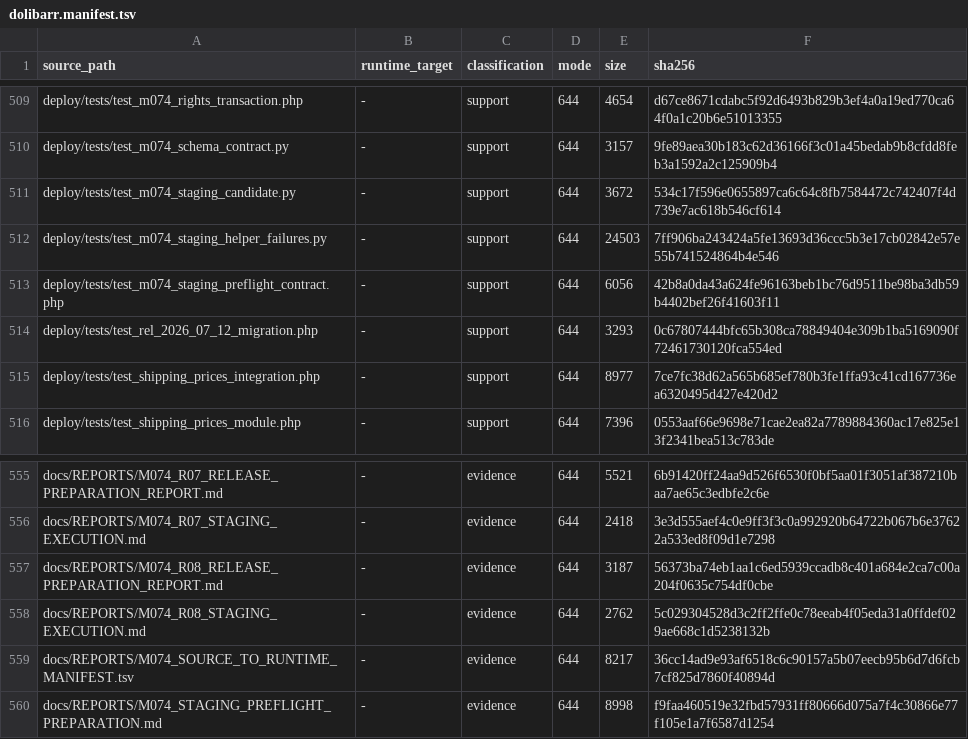
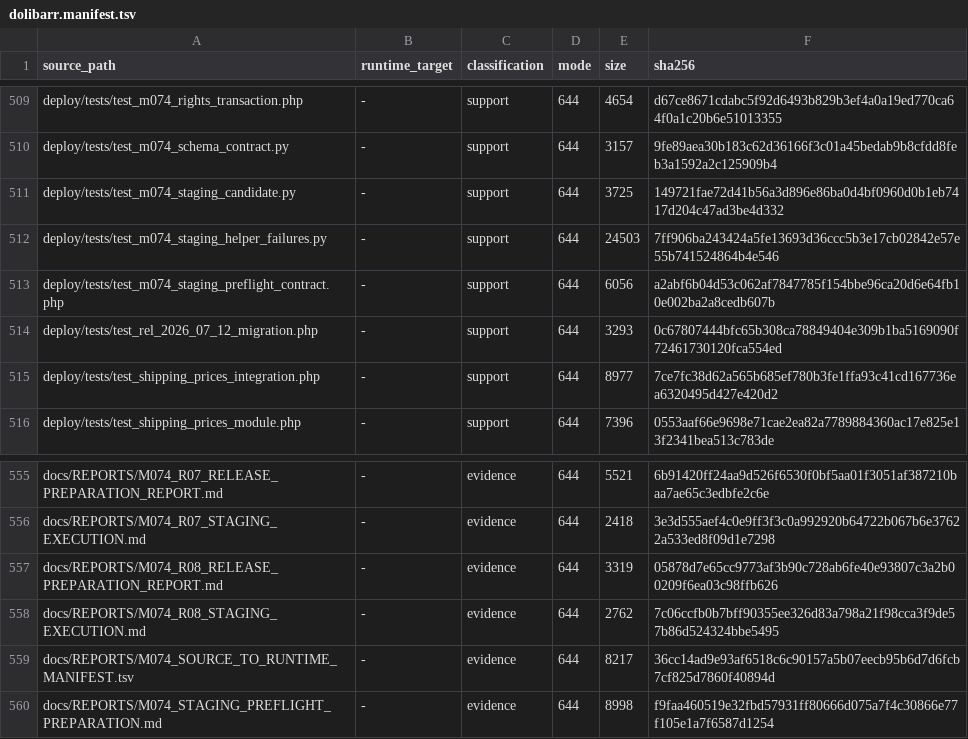
Before and after one commit to chinaplanetahmedhamed/codex-dolibarr, a TSV file: deploy/releases/m074-r08/dolibarr.manifest.tsv, drawn as a sheet; only a part is shown, gaps mark what is left out.

Commit message:
release(m074): refreeze r08 transaction gates

```diff
--- a/deploy/releases/m074-r08/dolibarr.manifest.tsv
+++ b/deploy/releases/m074-r08/dolibarr.manifest.tsv
@@ -510,5 +510,5 @@ deploy/tests/test_m074_rights_transaction.php	-	support	644	4654	d67ce8671cdabc5
 deploy/tests/test_m074_schema_contract.py	-	support	644	3157	9fe89aea30b183c62d36166f3c01a45bedab9b8cfdd8feb3a1592a2c125909b4
-deploy/tests/test_m074_staging_candidate.py	-	support	644	3672	534c17f596e0655897ca6c64c8fb7584472c742407f4d739e7ac618b546cf614
+deploy/tests/test_m074_staging_candidate.py	-	support	644	3725	149721fae72d41b56a3d896e86ba0d4bf0960d0b1eb7417d204c47ad3be4d332
 deploy/tests/test_m074_staging_helper_failures.py	-	support	644	24503	7ff906ba243424a5fe13693d36ccc5b3e17cb02842e57e55b741524864b4e546
-deploy/tests/test_m074_staging_preflight_contract.php	-	support	644	6056	42b8a0da43a624fe96163beb1bc76d9511be98ba3db59b4402bef26f41603f11
+deploy/tests/test_m074_staging_preflight_contract.php	-	support	644	6056	a2abf6b04d53c062af7847785f154bbe96ca20d6e64fb10e002ba2a8cedb607b
 deploy/tests/test_rel_2026_07_12_migration.php	-	support	644	3293	0c67807444bfc65b308ca78849404e309b1ba5169090f72461730120fca554ed
@@ -556,4 +556,4 @@ docs/REPORTS/M074_R07_RELEASE_PREPARATION_REPORT.md	-	evidence	644	5521	6b91420f
 docs/REPORTS/M074_R07_STAGING_EXECUTION.md	-	evidence	644	2418	3e3d555aef4c0e9ff3f3c0a992920b64722b067b6e37622a533ed8f09d1e7298
-docs/REPORTS/M074_R08_RELEASE_PREPARATION_REPORT.md	-	evidence	644	3187	56373ba74eb1aa1c6ed5939ccadb8c401a684e2ca7c00a204f0635c754df0cbe
-docs/REPORTS/M074_R08_STAGING_EXECUTION.md	-	evidence	644	2762	5c029304528d3c2ff2ffe0c78eeab4f05eda31a0ffdef029ae668c1d5238132b
+docs/REPORTS/M074_R08_RELEASE_PREPARATION_REPORT.md	-	evidence	644	3319	05878d7e65cc9773af3b90c728ab6fe40e93807c3a2b00209f6ea03c98ffb626
+docs/REPORTS/M074_R08_STAGING_EXECUTION.md	-	evidence	644	2762	7c06ccfb0b7bff90355ee326d83a798a21f98cca3f9de57b86d524324bbe5495
 docs/REPORTS/M074_SOURCE_TO_RUNTIME_MANIFEST.tsv	-	evidence	644	8217	36cc14ad9e93af6518c6c90157a5b07eecb95b6d7d6fcb7cf825d7860f40894d
```
Also changed, not shown: deploy/releases/m074-r08/historical-helper-deprecation-ledger.tsv, 8 other files.
